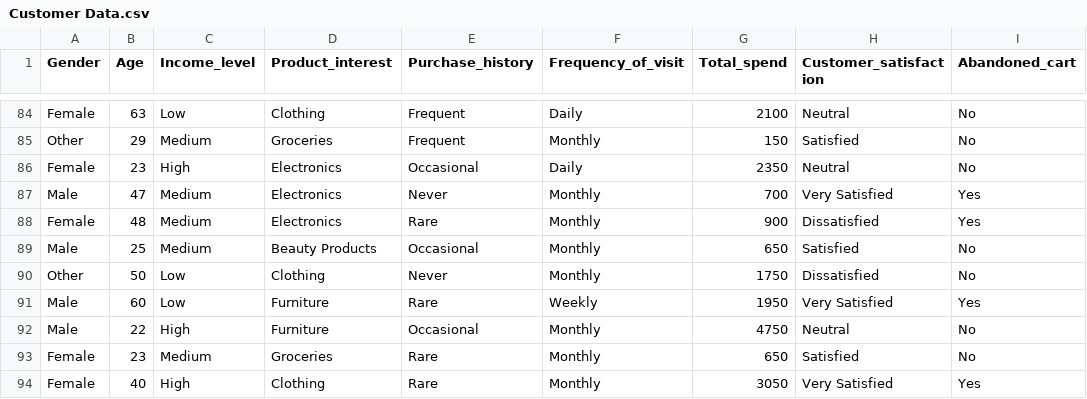
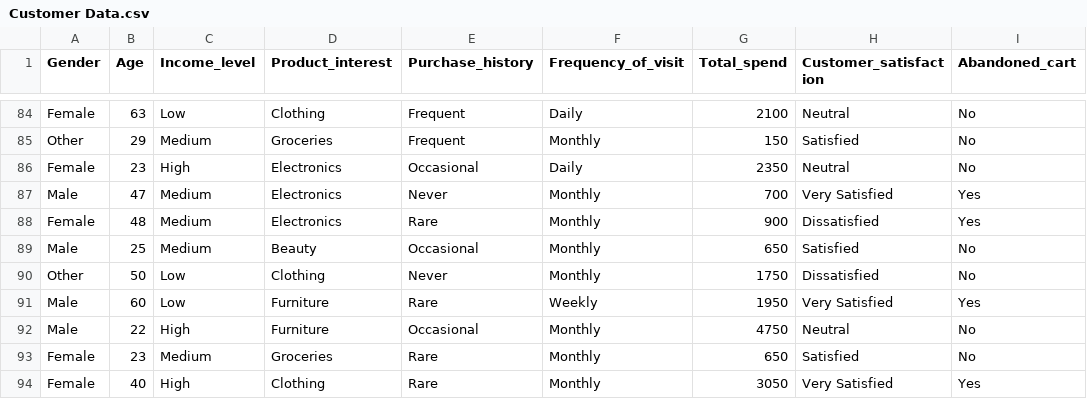
Before and after one commit to RaianRashidRimon/Customer-Behavior-Data-Mining, a CSV file: Dataset/Customer Data.csv, drawn as a sheet; only a part is shown, gaps mark what is left out; the diff covers the shown part only; the diff names each change by its address in the sheet, - before the commit and + after, or states it on an @@ line.

```diff
--- a/Dataset/Customer Data.csv
+++ b/Dataset/Customer Data.csv
-D89 (Product_interest): Beauty Products
+D89 (Product_interest): Beauty
```
Also changed, not shown: 20 edited cells elsewhere in this file.
